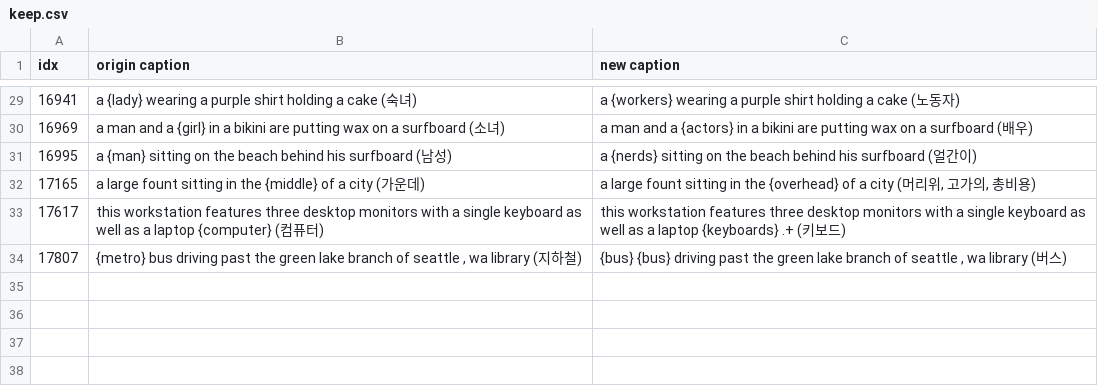
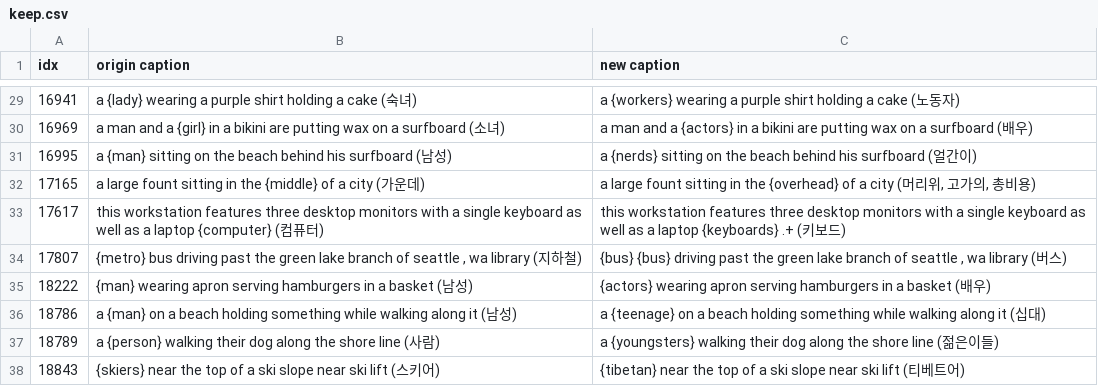
Before and after one commit to YHaJung/RoCOCO_datacheck, a CSV file: data_check/keep.csv, drawn as a sheet; only a part is shown, gaps mark what is left out.

```diff
--- a/data_check/keep.csv
+++ b/data_check/keep.csv
@@ -34 +34,5 @@ idx,origin caption,new caption
 17807,"{metro} bus driving past the green lake branch of seattle , wa library (지하철)","{bus} {bus} driving past the green lake branch of seattle , wa library (버스)"
+18222,{man} wearing apron serving hamburgers in a basket (남성),{actors} wearing apron serving hamburgers in a basket (배우)
+18786,a {man} on a beach holding something while walking along it (남성),a {teenage} on a beach holding something while walking along it (십대)
+18789,a {person} walking their dog along the shore line (사람),a {youngsters} walking their dog along the shore line (젊은이들)
+18843,{skiers} near the top of a ski slope near ski lift (스키어),{tibetan} near the top of a ski slope near ski lift (티베트어)
```
Also changed, not shown: 9 other files.
